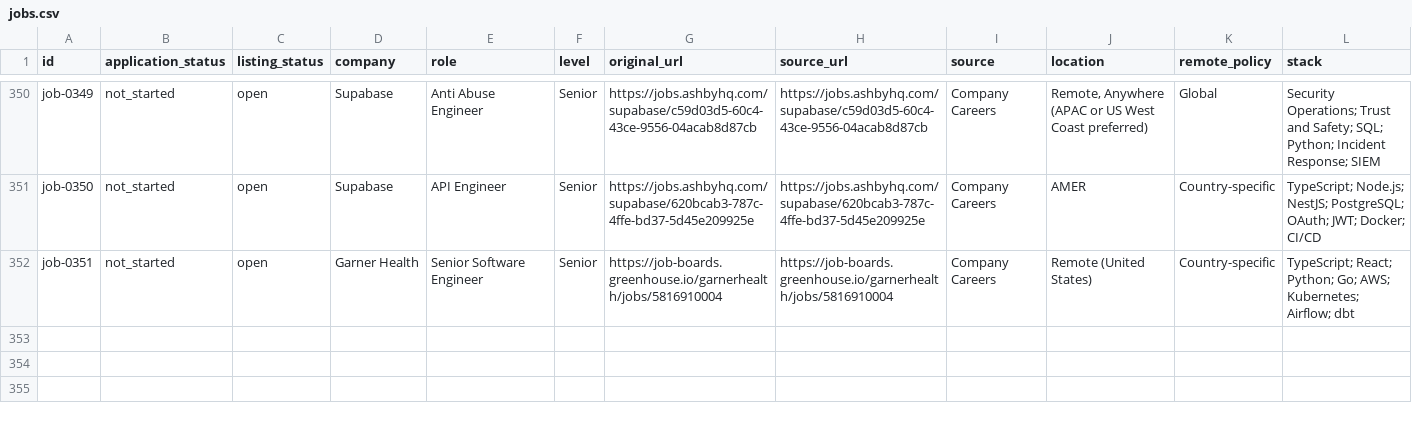
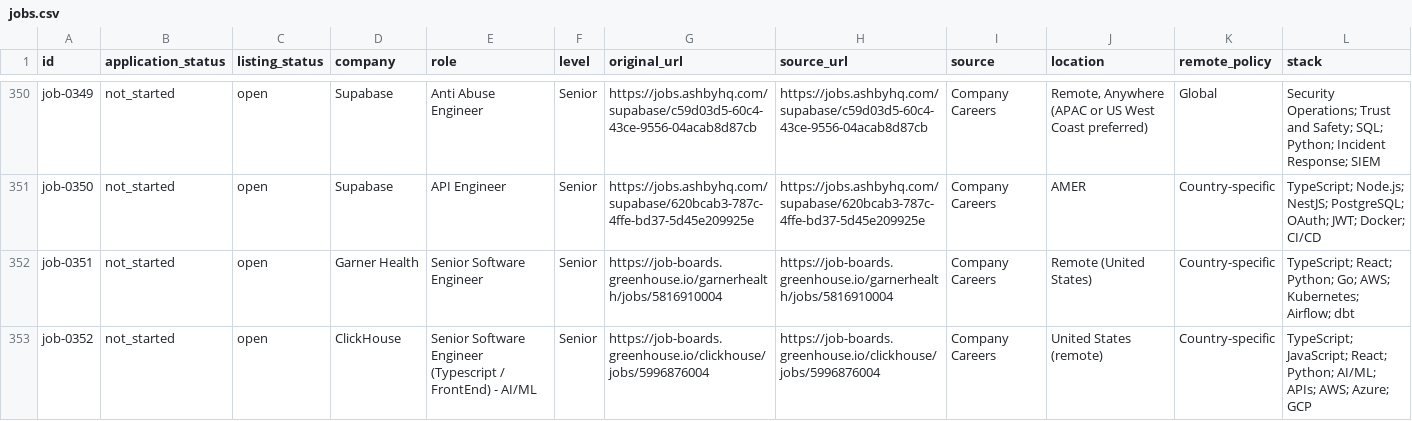
Before and after one commit to stupidkubik/job-searcher, a CSV file: data/jobs.csv, drawn as a sheet; only a part is shown, gaps mark what is left out; rows hold the shown columns only; the diff names each change by its address in the sheet, - before the commit and + after, or states it on an @@ line.

```diff
--- a/data/jobs.csv
+++ b/data/jobs.csv
+row 353: job-0352 | not_started | open | ClickHouse | Senior Software Engineer (Typescript / FrontEnd) - AI/ML | Senior | https://job-boards.greenhouse.io/clickhouse/jobs/5996876004 | https://job-boards.greenhouse.io/clickhouse/jobs/5996876004 | Company Careers | United States (remote) | Country-specific | TypeScript; JavaScript; React; Python; AI/ML; APIs; AWS; Azure; GCP
```
Also changed, not shown: data/job_sources.csv, 2 other files.
